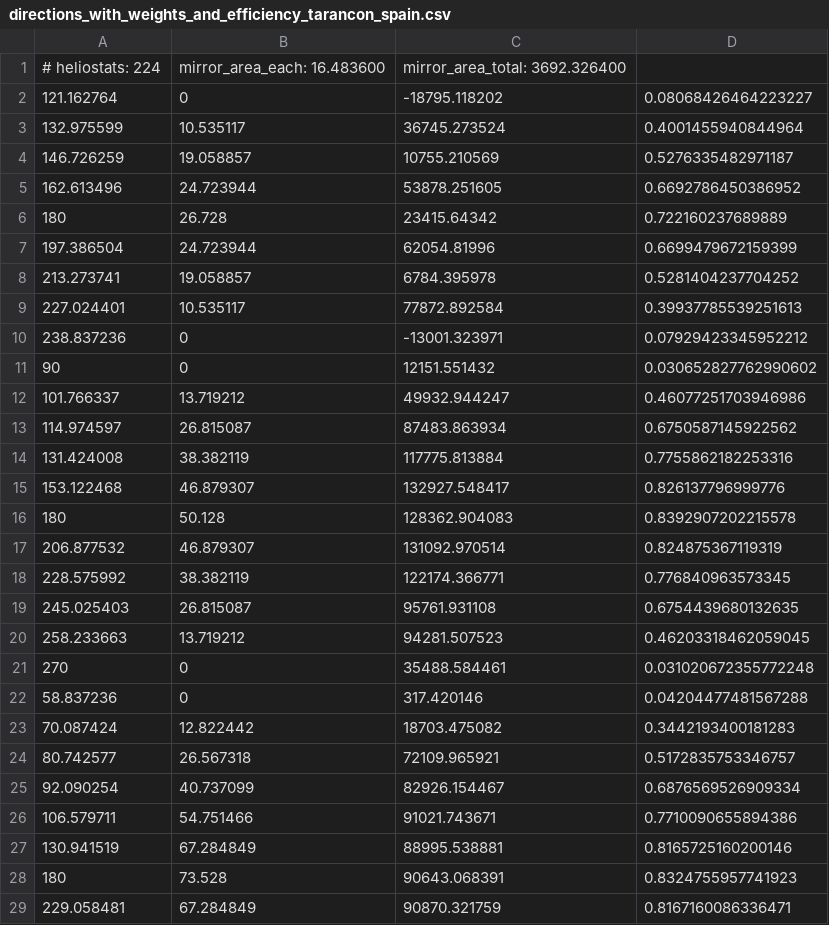
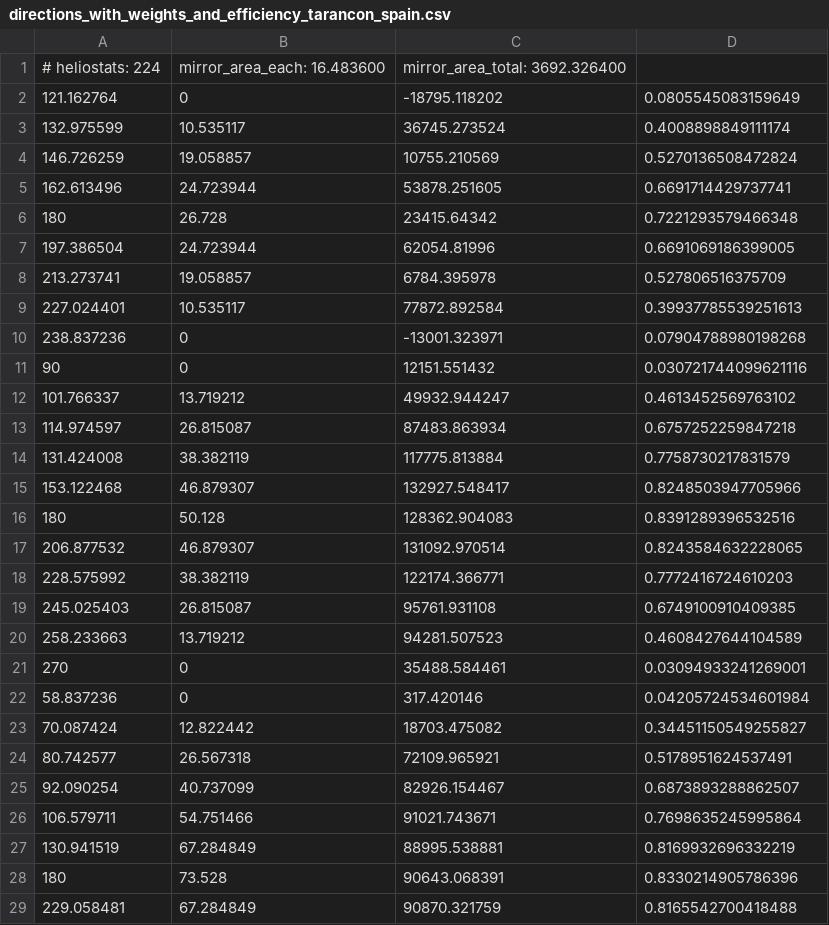
Before and after one commit to CST-Modelling-Tools/SunPosDNIWeights, a CSV file: projects/tarancon/results/directions_with_weights_and_efficiency_tarancon_spain.csv, drawn as a sheet; only a part is shown; the diff covers the shown part only.

```diff
--- a/projects/tarancon/results/directions_with_weights_and_efficiency_tarancon_spain.csv
+++ b/projects/tarancon/results/directions_with_weights_and_efficiency_tarancon_spain.csv
@@ -1,29 +1,29 @@
 # heliostats: 224, mirror_area_each: 16.483600, mirror_area_total: 3692.326400
-121.162764, 0, -18795.118202, 0.08068426464223227
-132.975599, 10.535117, 36745.273524, 0.4001455940844964
-146.726259, 19.058857, 10755.210569, 0.5276335482971187
-162.613496, 24.723944, 53878.251605, 0.6692786450386952
-180, 26.728, 23415.64342, 0.722160237689889
-197.386504, 24.723944, 62054.81996, 0.6699479672159399
-213.273741, 19.058857, 6784.395978, 0.5281404237704252
+121.162764, 0, -18795.118202, 0.0805545083159649
+132.975599, 10.535117, 36745.273524, 0.4008898849111174
+146.726259, 19.058857, 10755.210569, 0.5270136508472824
+162.613496, 24.723944, 53878.251605, 0.6691714429737741
+180, 26.728, 23415.64342, 0.7221293579466348
+197.386504, 24.723944, 62054.81996, 0.6691069186399005
+213.273741, 19.058857, 6784.395978, 0.527806516375709
 227.024401, 10.535117, 77872.892584, 0.39937785539251613
-238.837236, 0, -13001.323971, 0.07929423345952212
-90, 0, 12151.551432, 0.030652827762990602
-101.766337, 13.719212, 49932.944247, 0.46077251703946986
-114.974597, 26.815087, 87483.863934, 0.6750587145922562
-131.424008, 38.382119, 117775.813884, 0.7755862182253316
-153.122468, 46.879307, 132927.548417, 0.826137796999776
-180, 50.128, 128362.904083, 0.8392907202215578
-206.877532, 46.879307, 131092.970514, 0.824875367119319
-228.575992, 38.382119, 122174.366771, 0.776840963573345
-245.025403, 26.815087, 95761.931108, 0.6754439680132635
-258.233663, 13.719212, 94281.507523, 0.46203318462059045
-270, 0, 35488.584461, 0.031020672355772248
-58.837236, 0, 317.420146, 0.04204477481567288
-70.087424, 12.822442, 18703.475082, 0.3442193400181283
-80.742577, 26.567318, 72109.965921, 0.5172835753346757
-92.090254, 40.737099, 82926.154467, 0.6876569526909334
-106.579711, 54.751466, 91021.743671, 0.7710090655894386
-130.941519, 67.284849, 88995.538881, 0.8165725160200146
-180, 73.528, 90643.068391, 0.8324755957741923
-229.058481, 67.284849, 90870.321759, 0.8167160086336471
+238.837236, 0, -13001.323971, 0.07904788980198268
+90, 0, 12151.551432, 0.030721744099621116
+101.766337, 13.719212, 49932.944247, 0.4613452569763102
+114.974597, 26.815087, 87483.863934, 0.6757252259847218
+131.424008, 38.382119, 117775.813884, 0.7758730217831579
+153.122468, 46.879307, 132927.548417, 0.8248503947705966
+180, 50.128, 128362.904083, 0.8391289396532516
+206.877532, 46.879307, 131092.970514, 0.8243584632228065
+228.575992, 38.382119, 122174.366771, 0.7772416724610203
+245.025403, 26.815087, 95761.931108, 0.6749100910409385
+258.233663, 13.719212, 94281.507523, 0.4608427644104589
+270, 0, 35488.584461, 0.03094933241269001
+58.837236, 0, 317.420146, 0.04205724534601984
+70.087424, 12.822442, 18703.475082, 0.34451150549255827
+80.742577, 26.567318, 72109.965921, 0.5178951624537491
+92.090254, 40.737099, 82926.154467, 0.6873893288862507
+106.579711, 54.751466, 91021.743671, 0.7698635245995864
+130.941519, 67.284849, 88995.538881, 0.8169932696332219
+180, 73.528, 90643.068391, 0.8330214905786396
+229.058481, 67.284849, 90870.321759, 0.8165542700418488
```
Also changed, not shown: 5 edited cells elsewhere in this file, 9 other files.
